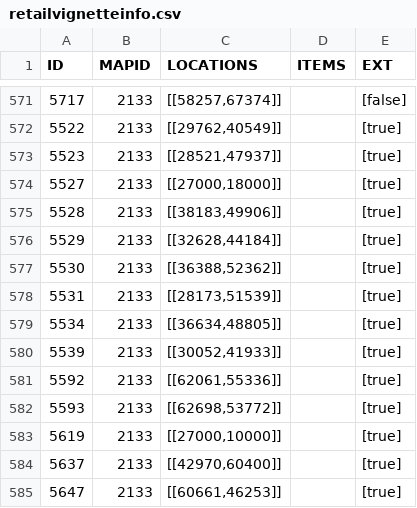
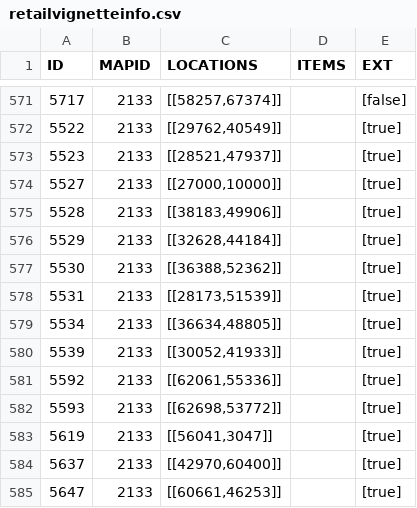
Before and after one commit to TomCats/TomCats-WoW-AddOns, a CSV file: data/retailvignetteinfo.csv, drawn as a sheet; only a part is shown, gaps mark what is left out.

```diff
--- a/data/retailvignetteinfo.csv
+++ b/data/retailvignetteinfo.csv
@@ -573,3 +573,3 @@ ID,MAPID,LOCATIONS,ITEMS,EXT
 5523,2133,"[[28521,47937]]",,"[true]"
-5527,2133,"[[27000,18000]]",,"[true]"
+5527,2133,"[[27000,10000]]",,"[true]"
 5528,2133,"[[38183,49906]]",,"[true]"
@@ -582,3 +582,3 @@ ID,MAPID,LOCATIONS,ITEMS,EXT
 5593,2133,"[[62698,53772]]",,"[true]"
-5619,2133,"[[27000,10000]]",,"[true]"
+5619,2133,"[[56041,3047]]",,"[true]"
 5637,2133,"[[42970,60400]]",,"[true]"
```
Also changed, not shown: 1 other file.
